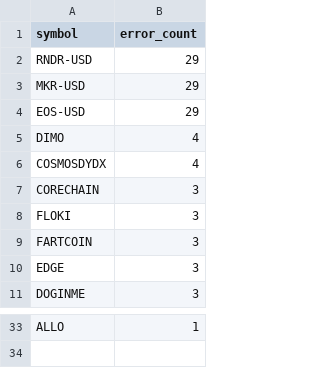
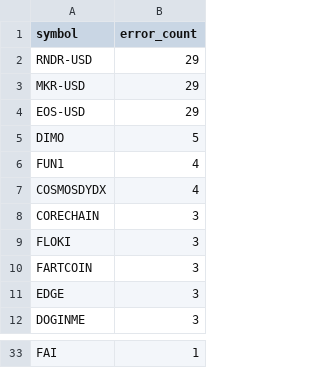
Before and after one commit to stefanbund/stadium-public-data, a CSV file: symbol_error_summary.csv, drawn as a sheet; only a part is shown, gaps mark what is left out; the diff covers the shown part only; the diff names each change by its address in the sheet, - before the commit and + after, or states it on an @@ line.

```diff
--- a/symbol_error_summary.csv
+++ b/symbol_error_summary.csv
-B5 (error_count): 4
+B5 (error_count): 5
+row 6: FUN1 | 4
-A33 (symbol): ALLO
+A33 (symbol): FAI
```
Also changed, not shown: 1 added row, 2 removed rows, 14 moved rows and 1 edited cell elsewhere in this file, 4 other files.
